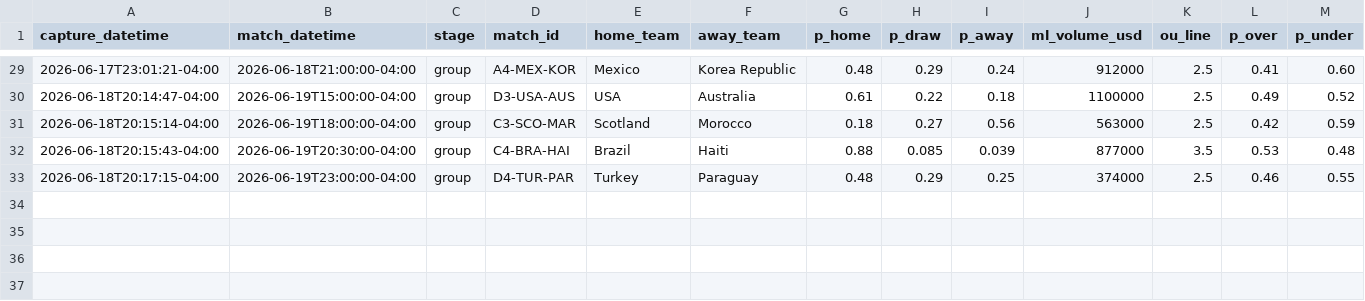
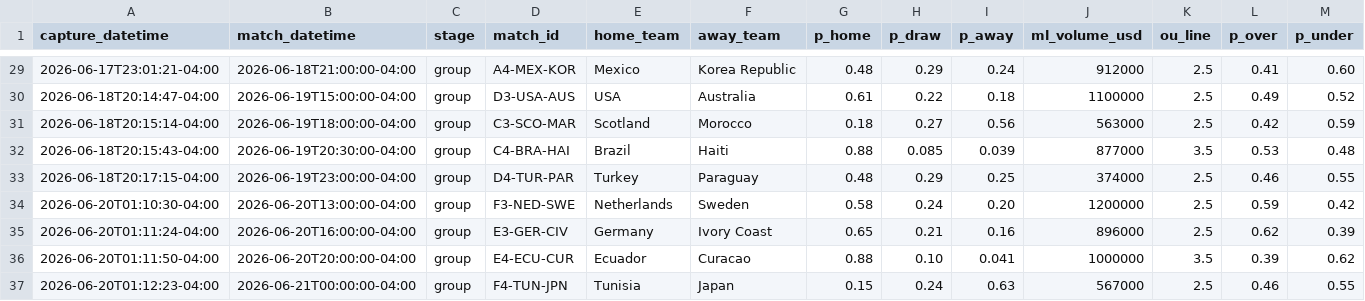
Before and after one commit to julianher/worldcup-2026-polla, a CSV file: data/match_odds_polymarket.csv, drawn as a sheet; only a part is shown, gaps mark what is left out; rows hold the shown columns only; the diff names each change by its address in the sheet, - before the commit and + after, or states it on an @@ line.

```diff
--- a/data/match_odds_polymarket.csv
+++ b/data/match_odds_polymarket.csv
+row 34: 2026-06-20T01:10:30-04:00 | 2026-06-20T13:00:00-04:00 | group | F3-NED-SWE | Netherlands | Sweden | 0.58 | 0.24 | 0.20 | 1200000 | 2.5 | 0.59 | 0.42
+row 35: 2026-06-20T01:11:24-04:00 | 2026-06-20T16:00:00-04:00 | group | E3-GER-CIV | Germany | Ivory Coast | 0.65 | 0.21 | 0.16 | 896000 | 2.5 | 0.62 | 0.39
+row 36: 2026-06-20T01:11:50-04:00 | 2026-06-20T20:00:00-04:00 | group | E4-ECU-CUR | Ecuador | Curacao | 0.88 | 0.10 | 0.041 | 1000000 | 3.5 | 0.39 | 0.62
+row 37: 2026-06-20T01:12:23-04:00 | 2026-06-21T00:00:00-04:00 | group | F4-TUN-JPN | Tunisia | Japan | 0.15 | 0.24 | 0.63 | 567000 | 2.5 | 0.46 | 0.55
```
Also changed, not shown: data/match_odds_codere.csv, 8 other files.
